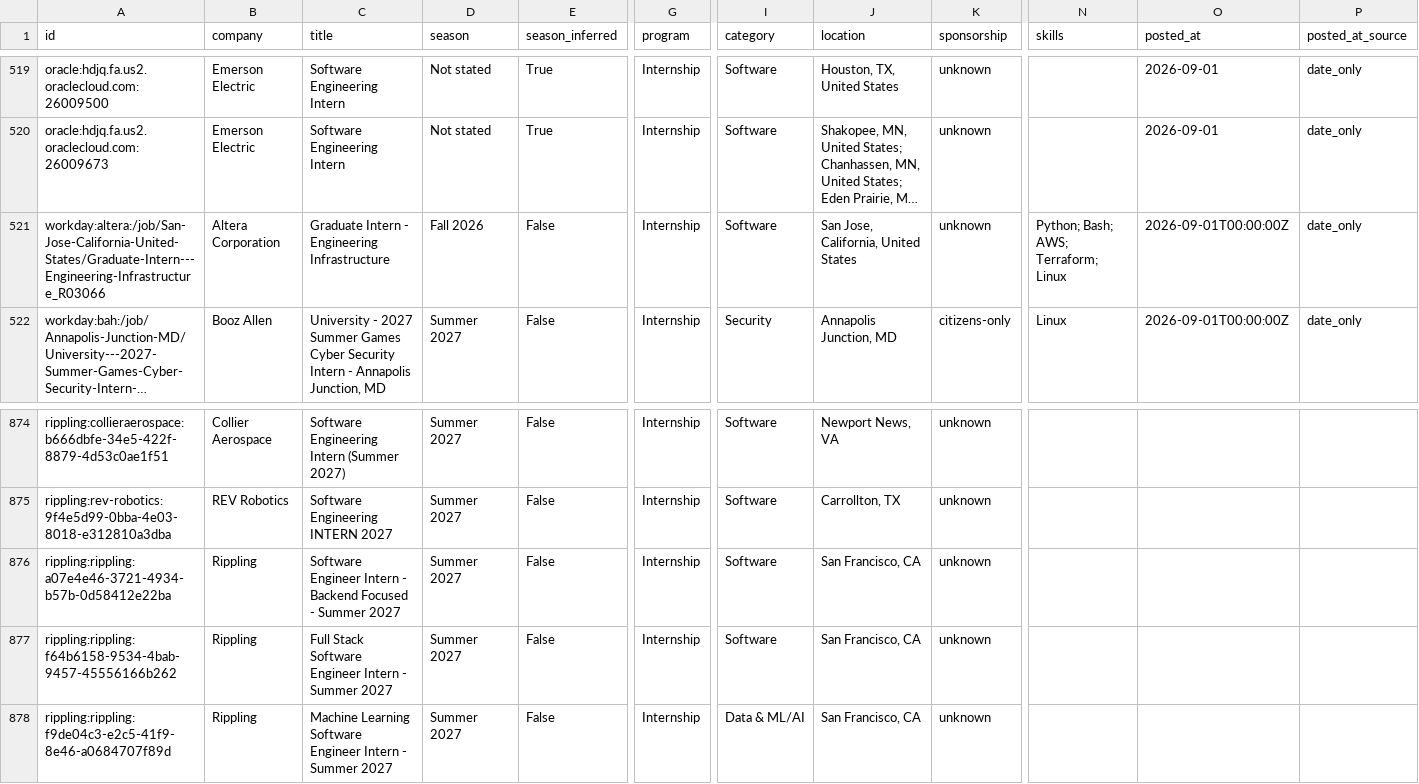
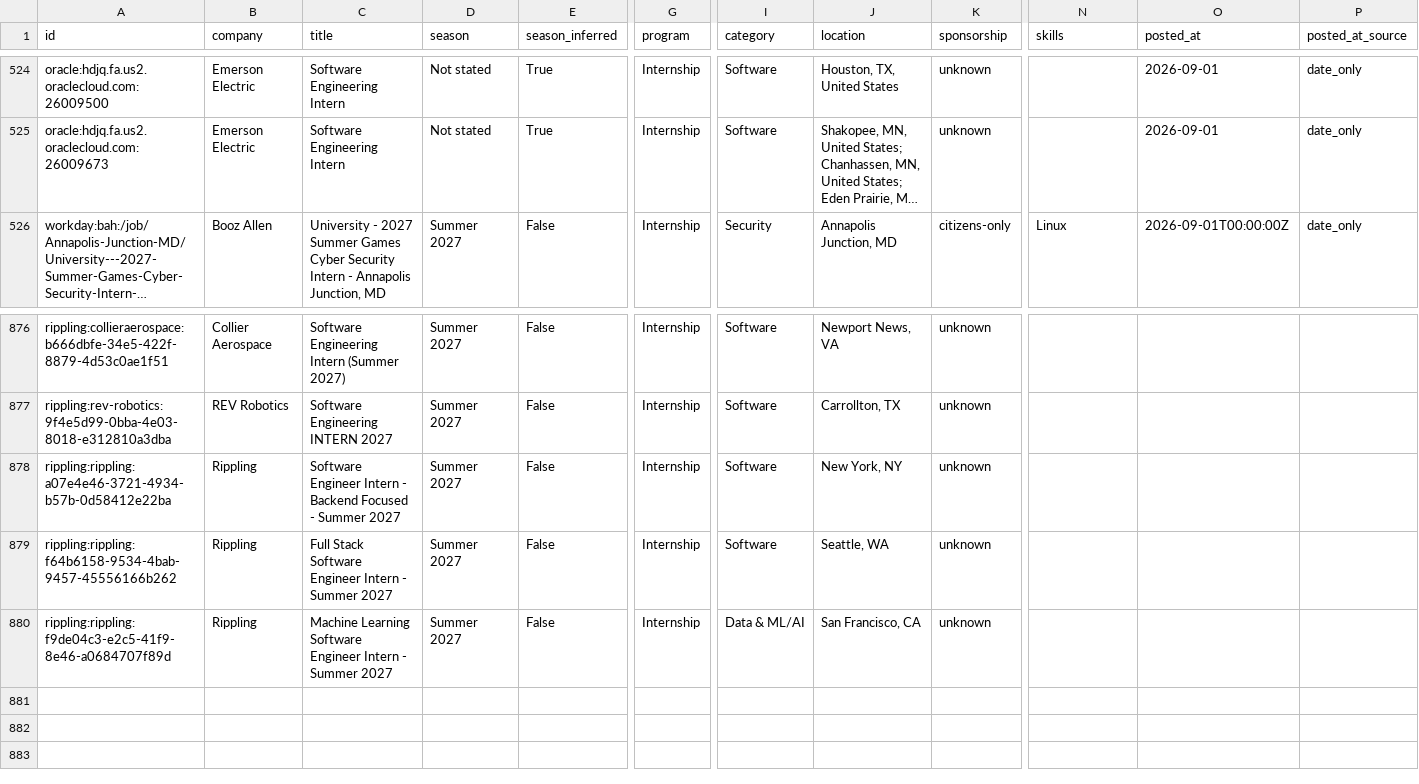
Before and after one commit to superasymmetry/internship-alerts, a CSV file: data/internships.csv, drawn as a sheet; only a part is shown, gaps mark what is left out; long unchanged cells end in …; removed rows and columns are numbered as before the commit, all else as after; rows hold the shown columns only; the diff covers the shown part only; the diff names each change by its address in the sheet, - before the commit and + after, or states it on an @@ line.

```diff
--- a/data/internships.csv
+++ b/data/internships.csv
-row 521: workday:altera:/job/San-Jose-California-United-States/Graduate-Intern---Engineering-Infrastructure_R03066 | Altera Corporation | Graduate Intern - Engineering Infrastructure | Fall 2026 | False | Internship | Software | San Jose, California, United States | unknown | Python; Bash; AWS; Terraform; Linux | 2026-09-01T00:00:00Z | date_only
-J878 (location): San Francisco, CA
+J878 (location): New York, NY
-J879 (location): San Francisco, CA
+J879 (location): Seattle, WA
```
Also changed, not shown: 5 added rows, 2 removed rows and 3 moved rows elsewhere in this file, docs/internships.csv, 15 other files.
